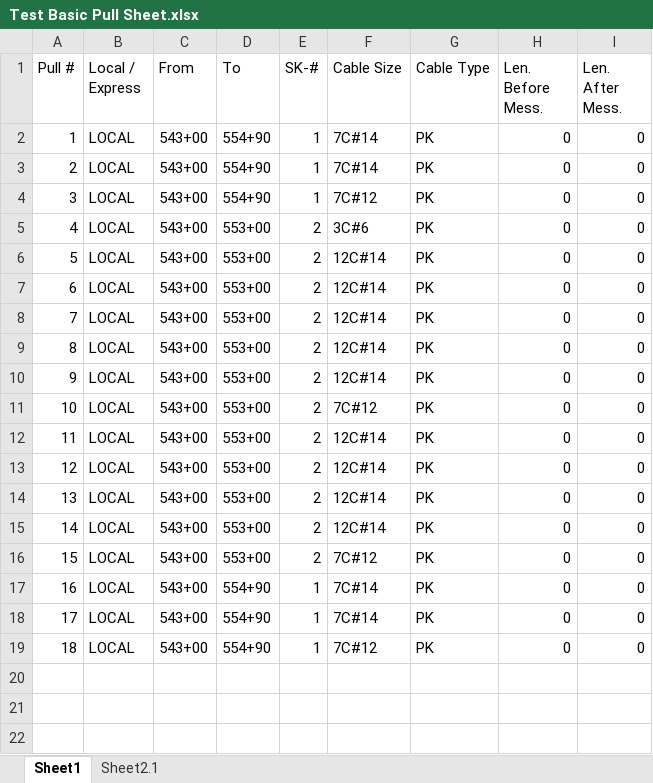
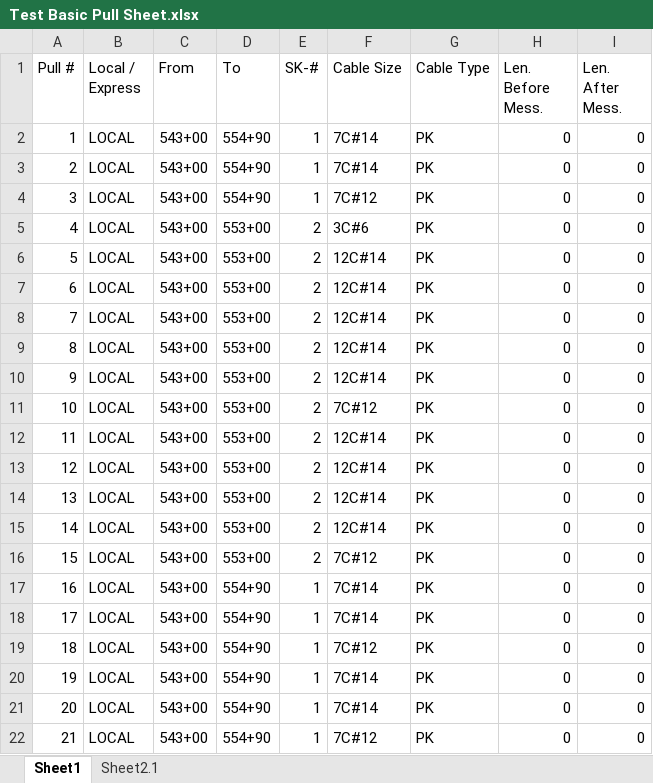
Before and after one commit to TCE-Innovation/Cable-Run-Optimizer, an Excel workbook: Test Basic Pull Sheet.xlsx, sheet Sheet1, drawn as a sheet; values as stored, in another font and other column widths than the file's, no borders; the diff names each change by its address in the sheet, - before the commit and + after, or states it on an @@ line.

```diff
--- a/Test Basic Pull Sheet.xlsx (sheet Sheet1)
+++ b/Test Basic Pull Sheet.xlsx (sheet Sheet1)
+row 20: 19 | LOCAL | 543+00 | 554+90 | 1 | 7C#14 | PK | 0 | 0
+row 21: 20 | LOCAL | 543+00 | 554+90 | 1 | 7C#14 | PK | 0 | 0
+row 22: 21 | LOCAL | 543+00 | 554+90 | 1 | 7C#12 | PK | 0 | 0
```
Also changed, not shown: Output File.xlsx, 5 other files.
